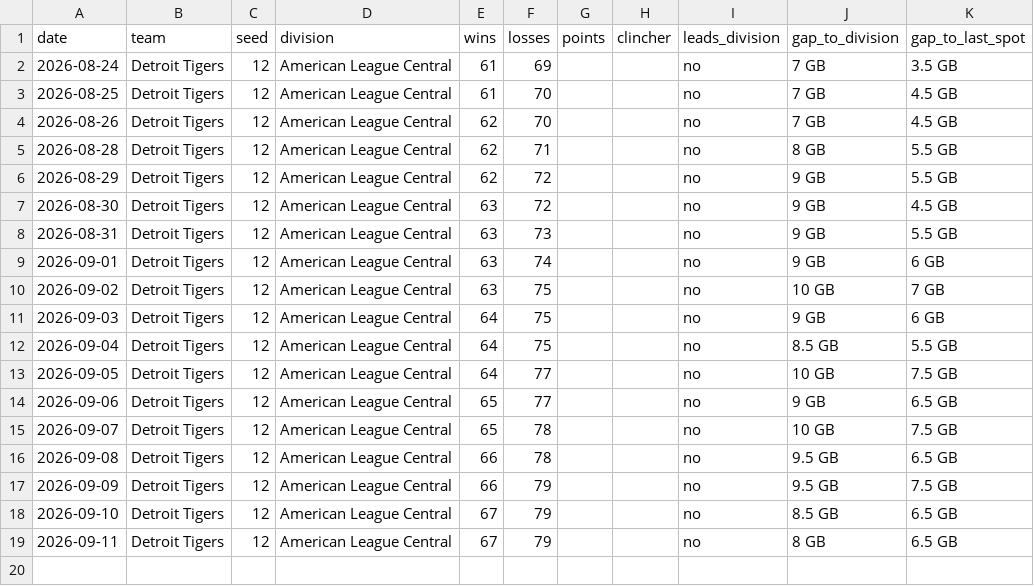
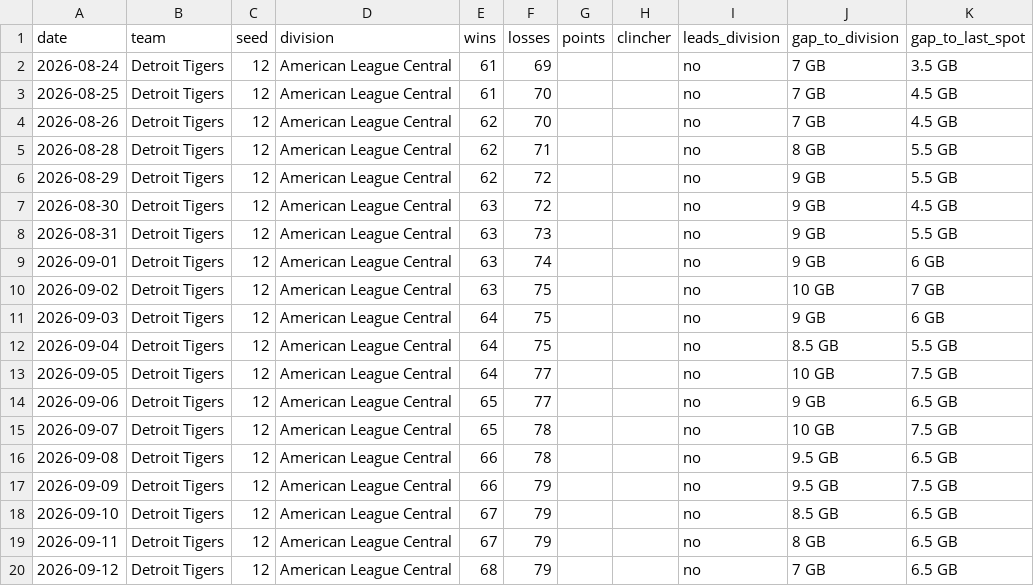
Before and after one commit to kyeill/sports-daily, a CSV file: output/history/mlb.csv, drawn as a sheet; the diff names each change by its address in the sheet, - before the commit and + after, or states it on an @@ line.

```diff
--- a/output/history/mlb.csv
+++ b/output/history/mlb.csv
+row 20: 2026-09-12 | Detroit Tigers | 12 | American League Central | 68 | 79 |  |  | no | 7 GB | 6.5 GB
```
Also changed, not shown: output/history/nba.csv, output/history/nfl.csv, 2 other files.
